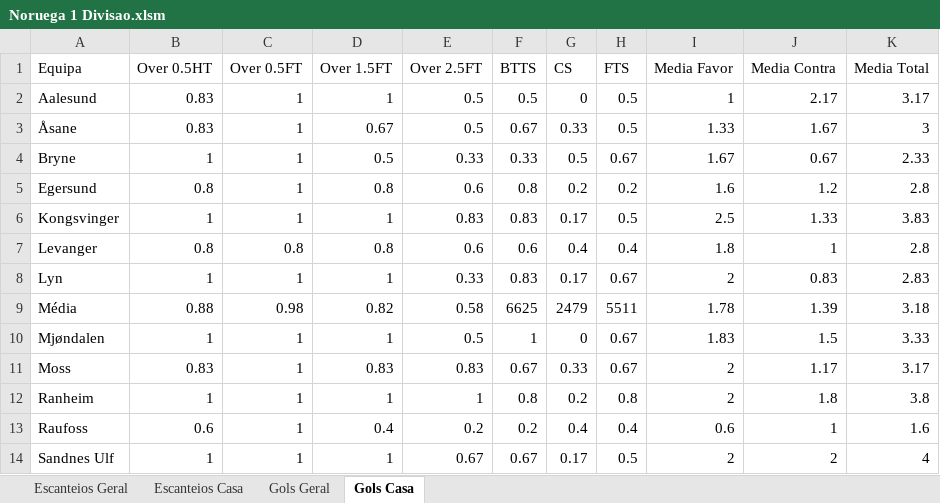
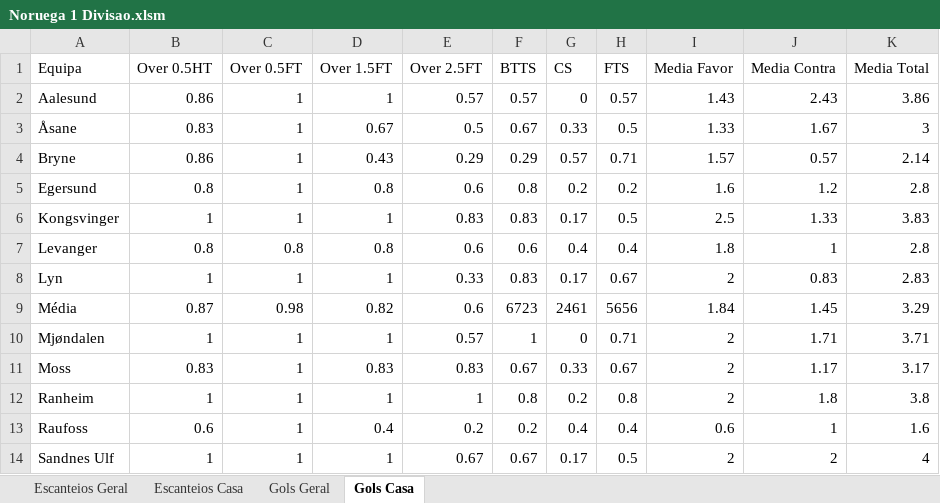
Before and after one commit to britadeiraz/planilha-jogos, an Excel workbook: Noruega 1 Divisao.xlsm, sheet Gols Casa, drawn as a sheet; only a part is shown; values as stored, in another font and other column widths than the file's, no borders; table styles not drawn; the diff covers the shown part only; the diff names each change by its address in the sheet, - before the commit and + after, or states it on an @@ line.

```diff
--- a/Noruega 1 Divisao.xlsm (sheet Gols Casa)
+++ b/Noruega 1 Divisao.xlsm (sheet Gols Casa)
-B2 (Over 0.5HT): 0.83
+B2 (Over 0.5HT): 0.86
-E2 (Over 2.5FT): 0.5
+E2 (Over 2.5FT): 0.57
-F2 (BTTS): 0.5
+F2 (BTTS): 0.57
-H2 (FTS): 0.5
+H2 (FTS): 0.57
-I2 (Media Favor): 1
+I2 (Media Favor): 1.43
-J2 (Media Contra): 2.17
+J2 (Media Contra): 2.43
-K2 (Media Total): 3.17
+K2 (Media Total): 3.86
-B4 (Over 0.5HT): 1
+B4 (Over 0.5HT): 0.86
-D4 (Over 1.5FT): 0.5
+D4 (Over 1.5FT): 0.43
-E4 (Over 2.5FT): 0.33
+E4 (Over 2.5FT): 0.29
-F4 (BTTS): 0.33
+F4 (BTTS): 0.29
-G4 (CS): 0.5
+G4 (CS): 0.57
-H4 (FTS): 0.67
+H4 (FTS): 0.71
-I4 (Media Favor): 1.67
+I4 (Media Favor): 1.57
-J4 (Media Contra): 0.67
+J4 (Media Contra): 0.57
-K4 (Media Total): 2.33
+K4 (Media Total): 2.14
-B9 (Over 0.5HT): 0.88
+B9 (Over 0.5HT): 0.87
-E9 (Over 2.5FT): 0.58
+E9 (Over 2.5FT): 0.6
-F9 (BTTS): 6625
+F9 (BTTS): 6723
-G9 (CS): 2479
+G9 (CS): 2461
-H9 (FTS): 5511
+H9 (FTS): 5656
-I9 (Media Favor): 1.78
+I9 (Media Favor): 1.84
-J9 (Media Contra): 1.39
+J9 (Media Contra): 1.45
-K9 (Media Total): 3.18
+K9 (Media Total): 3.29
-E10 (Over 2.5FT): 0.5
+E10 (Over 2.5FT): 0.57
-H10 (FTS): 0.67
+H10 (FTS): 0.71
-I10 (Media Favor): 1.83
+I10 (Media Favor): 2
-J10 (Media Contra): 1.5
+J10 (Media Contra): 1.71
-K10 (Media Total): 3.33
+K10 (Media Total): 3.71
```
Also changed, not shown: 28 edited cells elsewhere in this sheet, sheet Escanteios Geral, sheet Gols Geral, sheet Escanteios Casa, Brasileiro U20.xlsm, Paraguai.xlsm, 8 other files.
